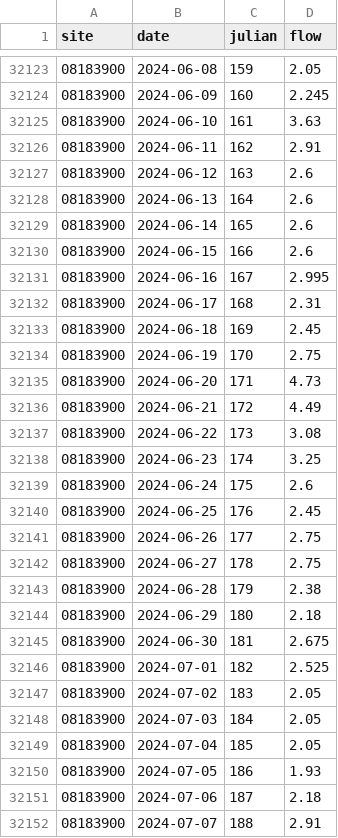
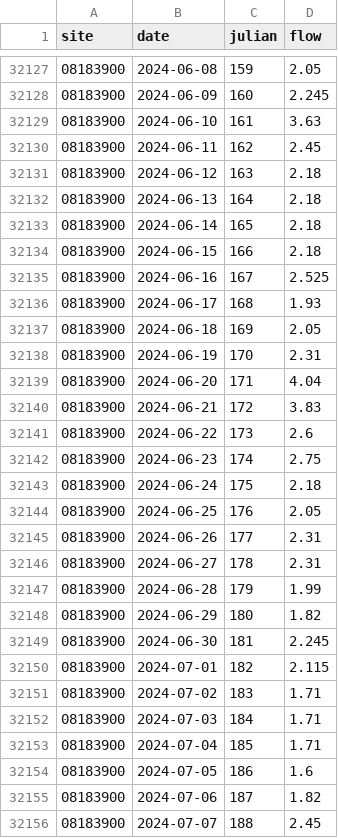
Before and after one commit to dathere/boerne-dashboard, a CSV file: boerne-water-supply/data/streamflow/all_stream_data.csv, drawn as a sheet; only a part is shown, gaps mark what is left out; the diff covers the shown part only.

```diff
--- a/boerne-water-supply/data/streamflow/all_stream_data.csv
+++ b/boerne-water-supply/data/streamflow/all_stream_data.csv
@@ -32125,28 +32129,28 @@
 "08183900",2024-06-10,161,3.63
-"08183900",2024-06-11,162,2.91
-"08183900",2024-06-12,163,2.6
-"08183900",2024-06-13,164,2.6
-"08183900",2024-06-14,165,2.6
-"08183900",2024-06-15,166,2.6
-"08183900",2024-06-16,167,2.995
-"08183900",2024-06-17,168,2.31
-"08183900",2024-06-18,169,2.45
-"08183900",2024-06-19,170,2.75
-"08183900",2024-06-20,171,4.73
-"08183900",2024-06-21,172,4.49
-"08183900",2024-06-22,173,3.08
-"08183900",2024-06-23,174,3.25
-"08183900",2024-06-24,175,2.6
-"08183900",2024-06-25,176,2.45
-"08183900",2024-06-26,177,2.75
-"08183900",2024-06-27,178,2.75
-"08183900",2024-06-28,179,2.38
-"08183900",2024-06-29,180,2.18
-"08183900",2024-06-30,181,2.675
-"08183900",2024-07-01,182,2.525
-"08183900",2024-07-02,183,2.05
-"08183900",2024-07-03,184,2.05
-"08183900",2024-07-04,185,2.05
-"08183900",2024-07-05,186,1.93
-"08183900",2024-07-06,187,2.18
-"08183900",2024-07-07,188,2.91
+"08183900",2024-06-11,162,2.45
+"08183900",2024-06-12,163,2.18
+"08183900",2024-06-13,164,2.18
+"08183900",2024-06-14,165,2.18
+"08183900",2024-06-15,166,2.18
+"08183900",2024-06-16,167,2.525
+"08183900",2024-06-17,168,1.93
+"08183900",2024-06-18,169,2.05
+"08183900",2024-06-19,170,2.31
+"08183900",2024-06-20,171,4.04
+"08183900",2024-06-21,172,3.83
+"08183900",2024-06-22,173,2.6
+"08183900",2024-06-23,174,2.75
+"08183900",2024-06-24,175,2.18
+"08183900",2024-06-25,176,2.05
+"08183900",2024-06-26,177,2.31
+"08183900",2024-06-27,178,2.31
+"08183900",2024-06-28,179,1.99
+"08183900",2024-06-29,180,1.82
+"08183900",2024-06-30,181,2.245
+"08183900",2024-07-01,182,2.115
+"08183900",2024-07-02,183,1.71
+"08183900",2024-07-03,184,1.71
+"08183900",2024-07-04,185,1.71
+"08183900",2024-07-05,186,1.6
+"08183900",2024-07-06,187,1.82
+"08183900",2024-07-07,188,2.45
```
Also changed, not shown: 6 added rows and 3 edited cells elsewhere in this file, boerne-water-supply/data/pcp/all_pcp_months_total.csv, boerne-water-supply/data/reservoirs/all_reservoir_stats.csv, 6 other files.
